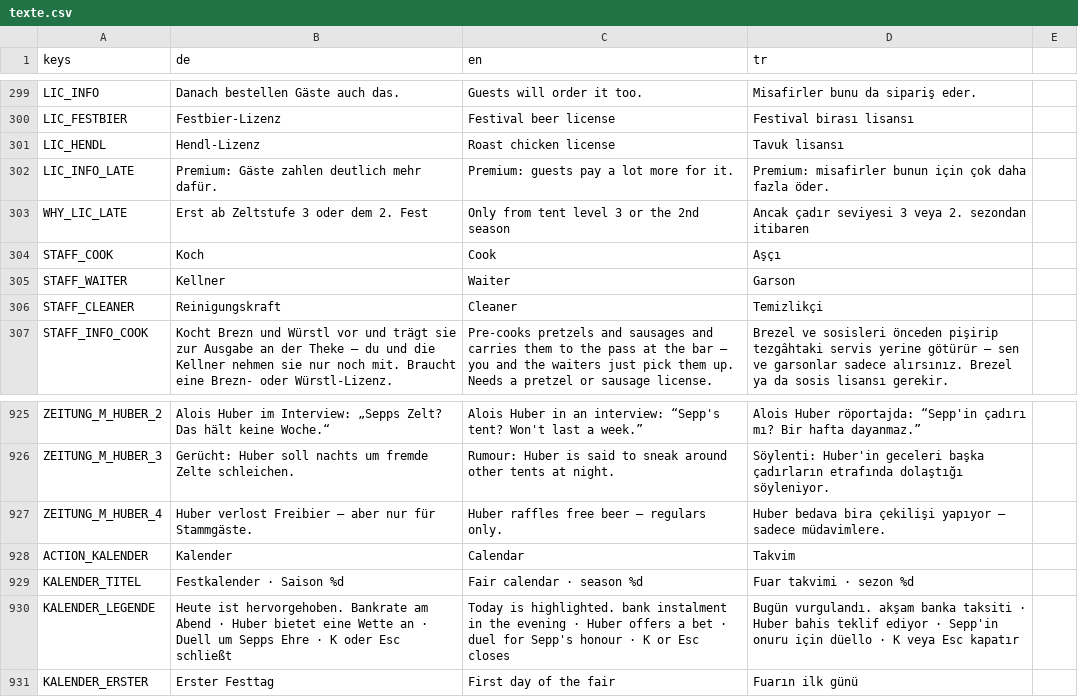
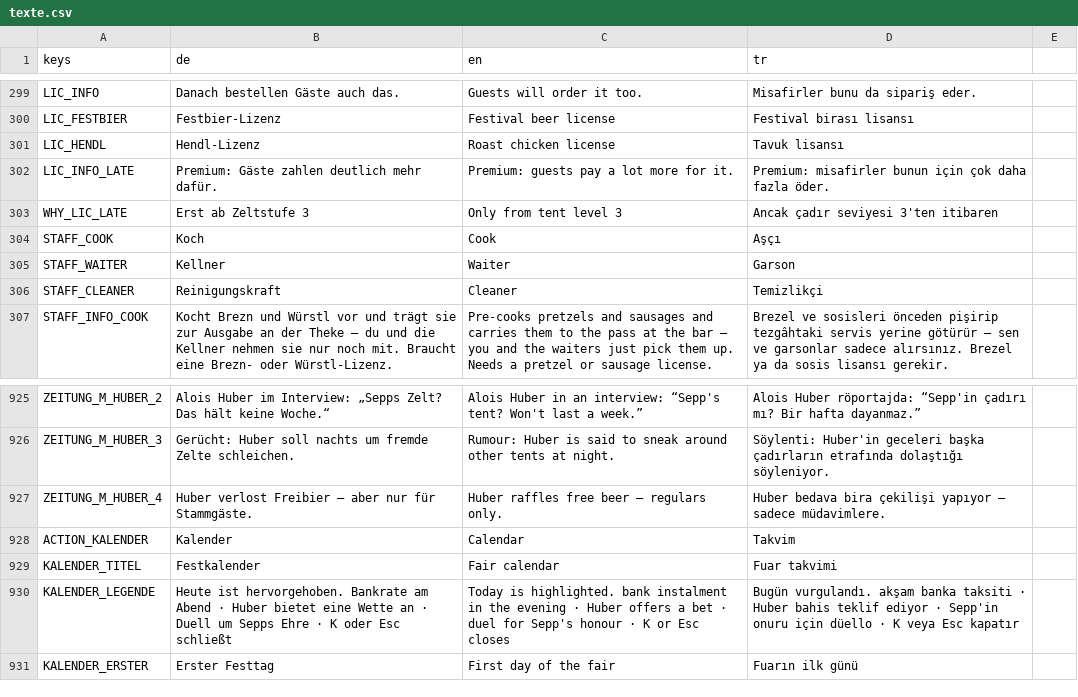
Before and after one commit to sysexperts/oktoberfest, a CSV file: locale/texte.csv, drawn as a sheet; only a part is shown, gaps mark what is left out.

```diff
--- a/locale/texte.csv
+++ b/locale/texte.csv
@@ -302,3 +302,3 @@ LIC_HENDL,Hendl-Lizenz,Roast chicken license,Tavuk lisansı
 LIC_INFO_LATE,Premium: Gäste zahlen deutlich mehr dafür.,Premium: guests pay a lot more for it.,Premium: misafirler bunun için çok daha fazla öder.
-WHY_LIC_LATE,Erst ab Zeltstufe 3 oder dem 2. Fest,Only from tent level 3 or the 2nd season,Ancak çadır seviyesi 3 veya 2. sezondan itibaren
+WHY_LIC_LATE,Erst ab Zeltstufe 3,Only from tent level 3,Ancak çadır seviyesi 3'ten itibaren
 STAFF_COOK,Koch,Cook,Aşçı
@@ -979,3 +979,3 @@ ZEITUNG_M_HUBER_4,Huber verlost Freibier — aber nur für Stammgäste.,Huber ra
 ACTION_KALENDER,Kalender,Calendar,Takvim
-KALENDER_TITEL,Festkalender · Saison %d,Fair calendar · season %d,Fuar takvimi · sezon %d
+KALENDER_TITEL,Festkalender,Fair calendar,Fuar takvimi
 KALENDER_LEGENDE,"Heute ist hervorgehoben. Bankrate am Abend · Huber bietet eine Wette an · Duell um Sepps Ehre · K oder Esc schließt","Today is highlighted. bank instalment in the evening · Huber offers a bet · duel for Sepp's honour · K or Esc closes","Bugün vurgulandı. akşam banka taksiti · Huber bahis teklif ediyor · Sepp'in onuru için düello · K veya Esc kapatır"
```
Also changed, not shown: 13 other files.
